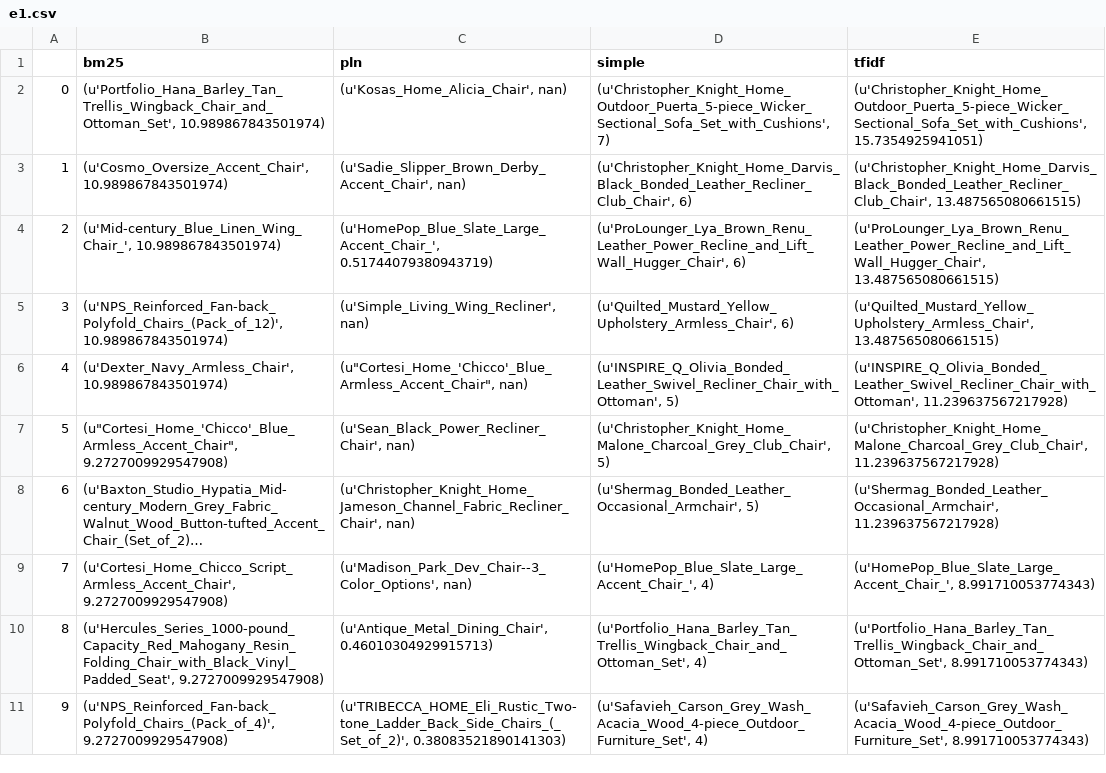
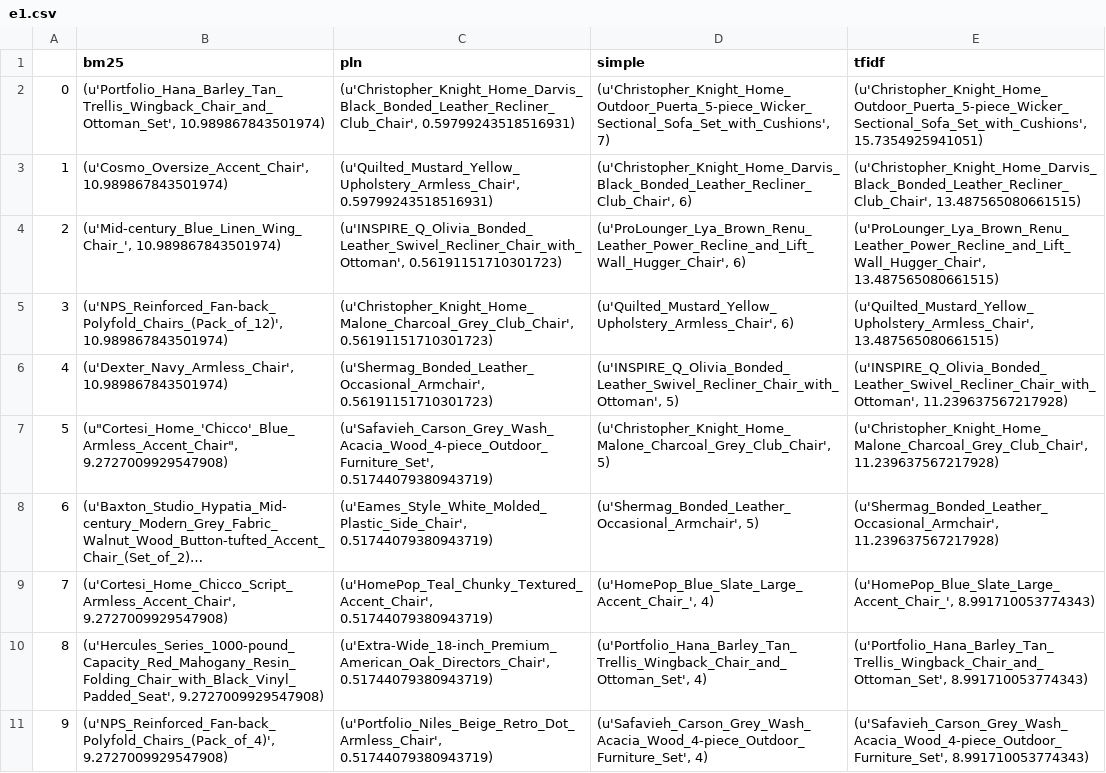
Before and after one commit to Informationretrieval2016/evaluation_data, a CSV file: e1.csv, drawn as a sheet; only a part is shown; long unchanged cells end in …; the diff covers the shown part only; the diff names each change by its address in the sheet, - before the commit and + after, or states it on an @@ line.

```diff
--- a/e1.csv
+++ b/e1.csv
-C2 (pln): (u'Kosas_Home_Alicia_Chair', nan)
+C2 (pln): (u'Christopher_Knight_Home_Darvis_Black_Bonded_Leather_Recliner_Club_Chair', 0.59799243518516931)
-C3 (pln): (u'Sadie_Slipper_Brown_Derby_Accent_Chair', nan)
+C3 (pln): (u'Quilted_Mustard_Yellow_Upholstery_Armless_Chair', 0.59799243518516931)
-C4 (pln): (u'HomePop_Blue_Slate_Large_Accent_Chair_', 0.51744079380943719)
+C4 (pln): (u'INSPIRE_Q_Olivia_Bonded_Leather_Swivel_Recliner_Chair_with_Ottoman', 0.56191151710301723)
-C5 (pln): (u'Simple_Living_Wing_Recliner', nan)
+C5 (pln): (u'Christopher_Knight_Home_Malone_Charcoal_Grey_Club_Chair', 0.56191151710301723)
-C6 (pln): (u"Cortesi_Home_'Chicco'_Blue_Armless_Accent_Chair", nan)
+C6 (pln): (u'Shermag_Bonded_Leather_Occasional_Armchair', 0.56191151710301723)
-C7 (pln): (u'Sean_Black_Power_Recliner_Chair', nan)
+C7 (pln): (u'Safavieh_Carson_Grey_Wash_Acacia_Wood_4-piece_Outdoor_Furniture_Set', 0.51744079380943719)
-C8 (pln): (u'Christopher_Knight_Home_Jameson_Channel_Fabric_Recliner_Chair', nan)
+C8 (pln): (u'Eames_Style_White_Molded_Plastic_Side_Chair', 0.51744079380943719)
-C9 (pln): (u'Madison_Park_Dev_Chair--3_Color_Options', nan)
+C9 (pln): (u'HomePop_Teal_Chunky_Textured_Accent_Chair', 0.51744079380943719)
-C10 (pln): (u'Antique_Metal_Dining_Chair', 0.46010304929915713)
+C10 (pln): (u'Extra-Wide_18-inch_Premium_American_Oak_Directors_Chair', 0.51744079380943719)
-C11 (pln): (u'TRIBECCA_HOME_Eli_Rustic_Two-tone_Ladder_Back_Side_Chairs_(_Set_of_2)', 0.38083521890141303)
+C11 (pln): (u'Portfolio_Niles_Beige_Retro_Dot_Armless_Chair', 0.51744079380943719)
```
Also changed, not shown: 10 edited cells elsewhere in this file, e3.csv, e5.csv, 6 other files.
